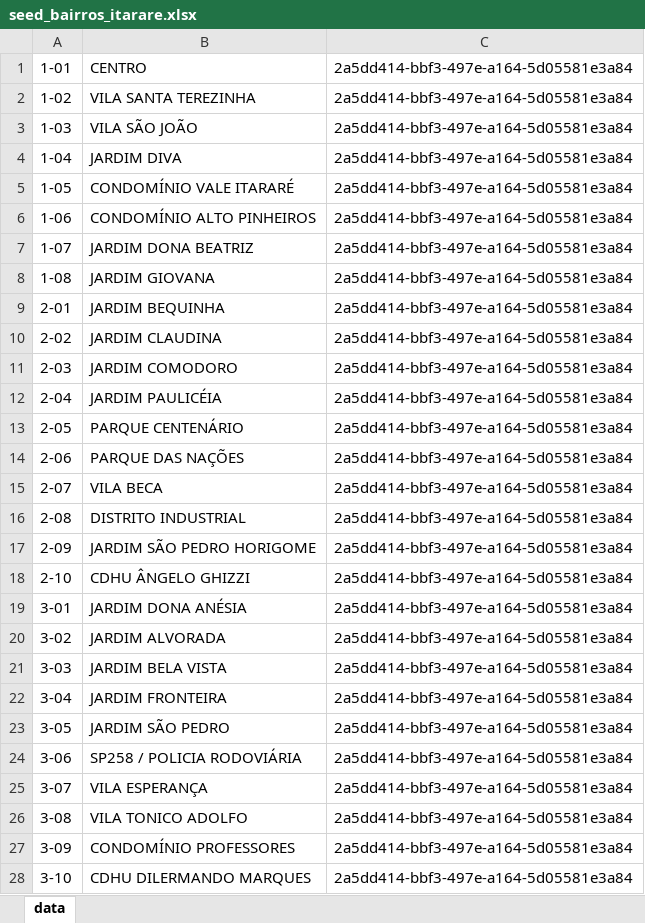
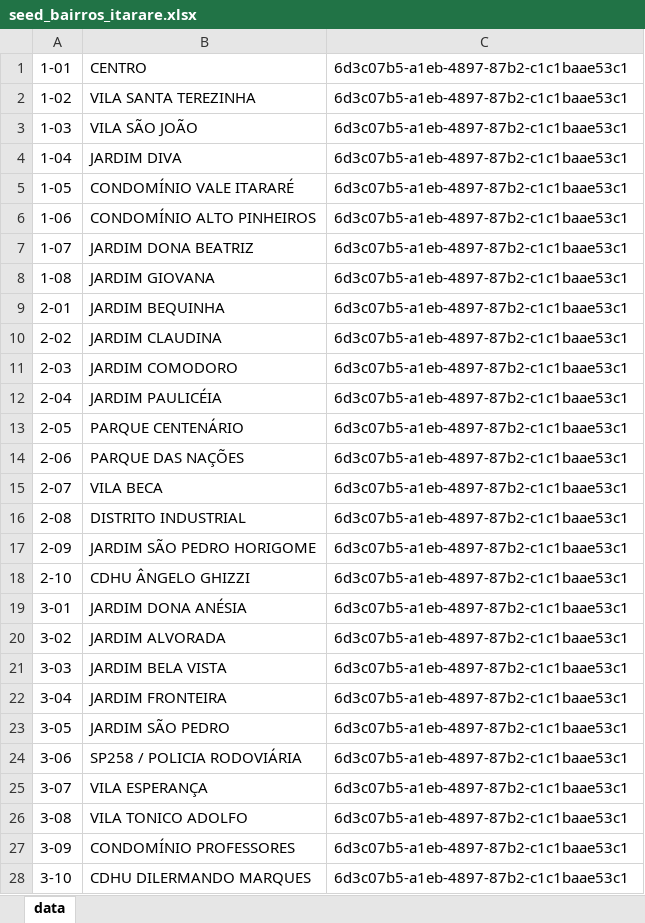
Before and after one commit to gabrielmaialva33/laradev-gcm, an Excel workbook: storage/app/xlsx/seed_bairros_itarare.xlsx, sheet data, drawn as a sheet; only a part is shown; values as stored, in another font and other column widths than the file's, no borders; the diff covers the shown part only; the diff names each change by its address in the sheet, - before the commit and + after, or states it on an @@ line.

```diff
--- a/storage/app/xlsx/seed_bairros_itarare.xlsx (sheet data)
+++ b/storage/app/xlsx/seed_bairros_itarare.xlsx (sheet data)
-C1:C28: 2a5dd414-bbf3-497e-a164-5d05581e3a84
+C1:C28: 6d3c07b5-a1eb-4897-87b2-c1c1baae53c1
```
Also changed, not shown: 57 edited cells elsewhere in this sheet, storage/app/xlsx/seed_cidades_ap.xlsx, storage/app/xlsx/seed_cidades_ma.xlsx, 27 other files.
